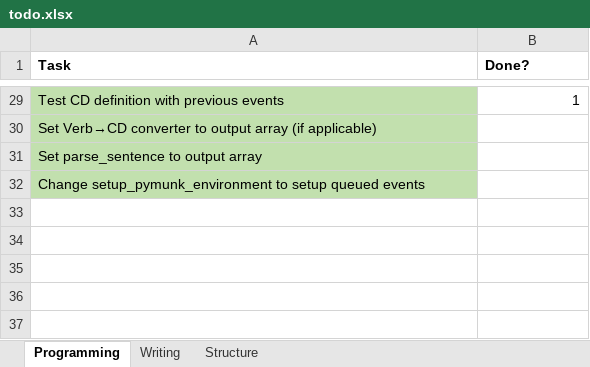
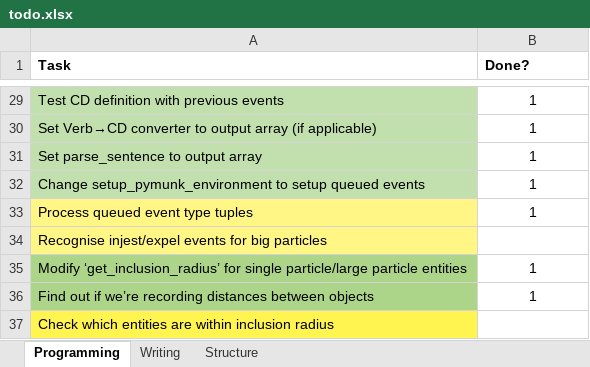
Before and after one commit to JessFairbairn/ConDep, an Excel workbook: todo.xlsx, sheet Programming, drawn as a sheet; only a part is shown, gaps mark what is left out; values as stored, in another font and other column widths than the file's, no borders; conditional formats not drawn; the diff covers the shown part only; the diff names each change by its address in the sheet, - before the commit and + after, or states it on an @@ line.

Commit message:
Logs event history, applies queueing of events for complex CD events

```diff
--- a/todo.xlsx (sheet Programming)
+++ b/todo.xlsx (sheet Programming)
-B29 alignment: right
+B29 alignment: center
-B30:B32 (Done?): (empty)
+B30:B32 (Done?): 1
+row 33: Process queued event type tuples | 1
+row 34: Recognise injest/expel events for big particles
+row 35: Modify ‘get_inclusion_radius’ for single particle/large particle entities | 1
+row 36: Find out if we’re recording distances between objects | 1
+row 37: Check which entities are within inclusion radius
```
Also changed, not shown: 5 edited cells and cell formats elsewhere in this sheet, 6 other files.
